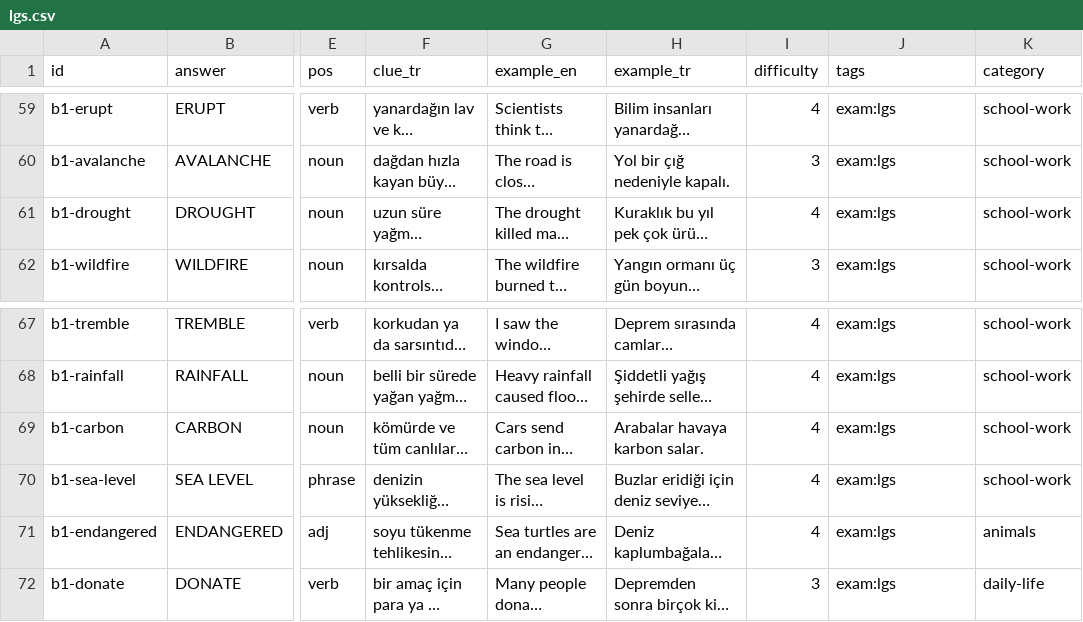
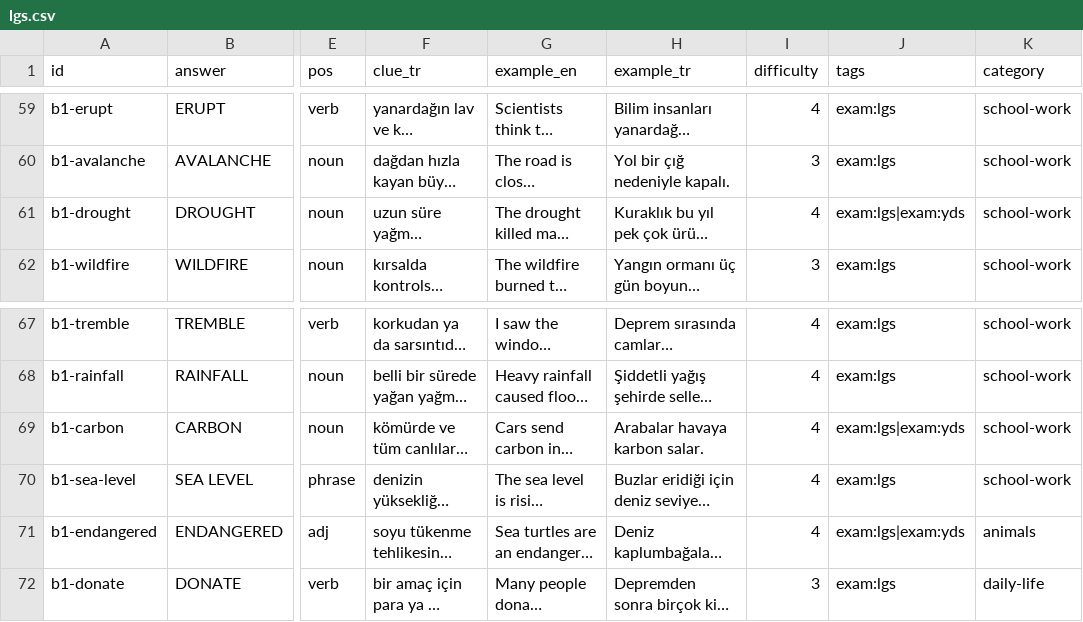
Before and after one commit to talhabayhn/lexi, a CSV file: content/exam-packs/cards/B1/lgs.csv, drawn as a sheet; only a part is shown, gaps mark what is left out; long unchanged cells end in …; the diff names each change by its address in the sheet, - before the commit and + after, or states it on an @@ line.

```diff
--- a/content/exam-packs/cards/B1/lgs.csv
+++ b/content/exam-packs/cards/B1/lgs.csv
-J61 (tags): exam:lgs
+J61 (tags): exam:lgs|exam:yds
-J69 (tags): exam:lgs
+J69 (tags): exam:lgs|exam:yds
-J71 (tags): exam:lgs
+J71 (tags): exam:lgs|exam:yds
```
Also changed, not shown: content/exam-packs/cards/C1/yds.csv, content/exam-packs/units/yds.csv, 1 other file.
